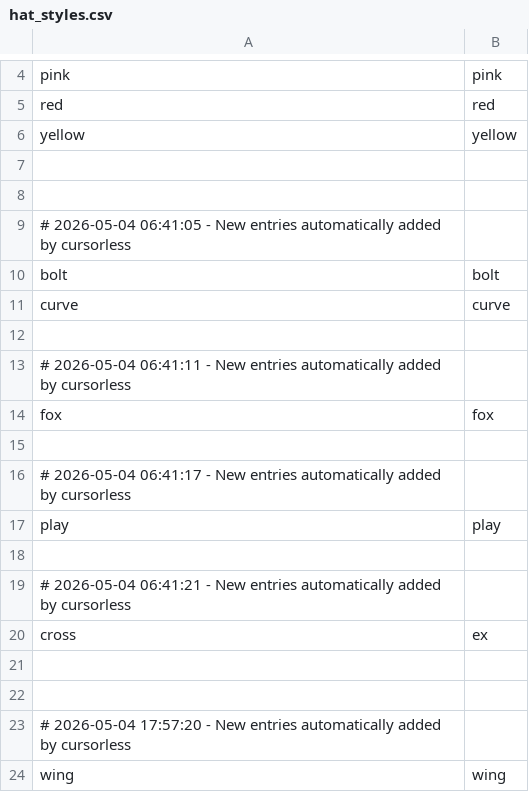
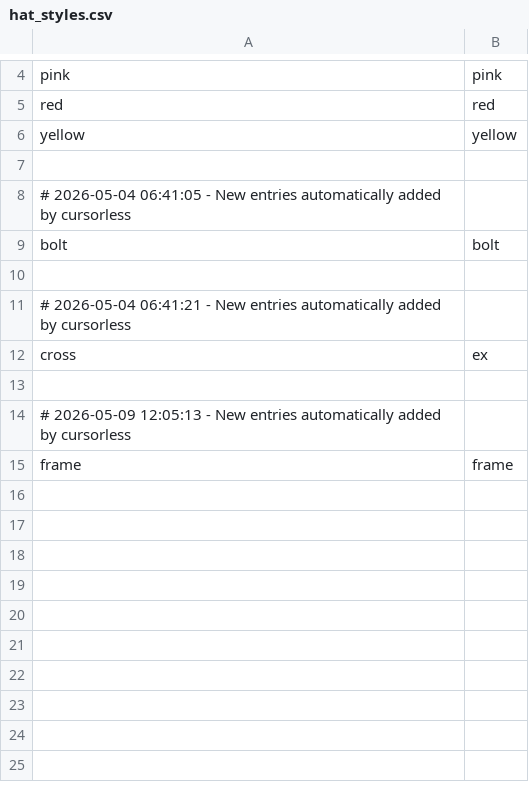
Before and after one commit to SamuelSalam815/talon-configuration, a CSV file: cursorless-settings/hat_styles.csv, drawn as a sheet; only a part is shown, gaps mark what is left out.

Commit message:
Update hat styles to use a variety of colours and shapes

```diff
--- a/cursorless-settings/hat_styles.csv
+++ b/cursorless-settings/hat_styles.csv
@@ -7,12 +7,4 @@ yellow, yellow
 
-
 # 2026-05-04 06:41:05 - New entries automatically added by cursorless
 bolt, bolt
-curve, curve
-
-# 2026-05-04 06:41:11 - New entries automatically added by cursorless
-fox, fox
-
-# 2026-05-04 06:41:17 - New entries automatically added by cursorless
-play, play
 
@@ -21,4 +13,3 @@ cross, ex
 
-
-# 2026-05-04 17:57:20 - New entries automatically added by cursorless
-wing, wing
+# 2026-05-09 12:05:13 - New entries automatically added by cursorless
+frame, frame
```
